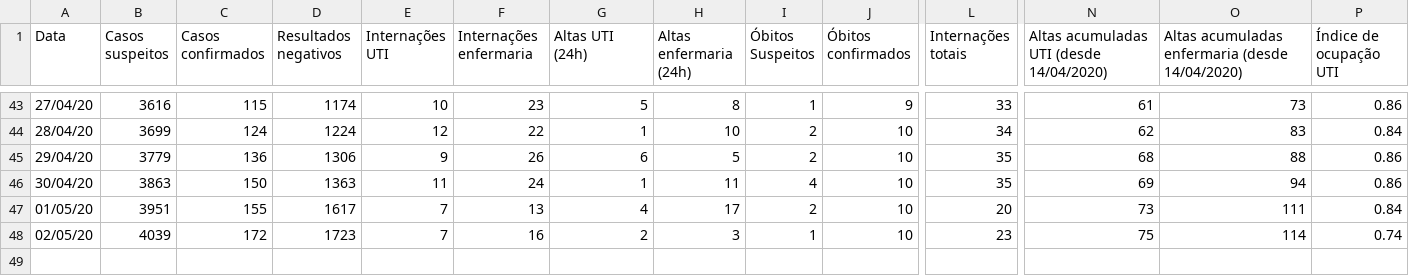
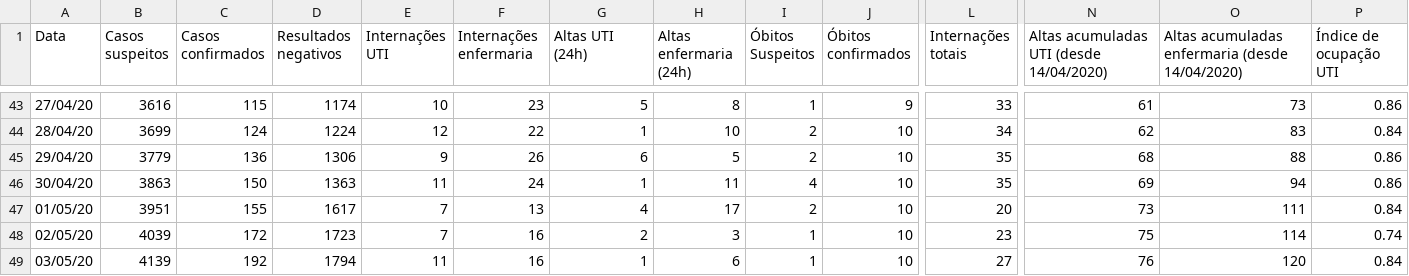
Before and after one commit to PatrickLdA/An-lise-de-dados-covid-19-em-Uberl-ndia, a CSV file: dataset coronavirus uberlandia.csv, drawn as a sheet; only a part is shown, gaps mark what is left out; rows hold the shown columns only; the diff names each change by its address in the sheet, - before the commit and + after, or states it on an @@ line.

```diff
--- a/dataset coronavirus uberlandia.csv
+++ b/dataset coronavirus uberlandia.csv
+row 49: 03/05/20 | 4139 | 192 | 1794 | 11 | 16 | 1 | 6 | 1 | 10 | 27 | 76 | 120 | 0.84
```
Also changed, not shown: 2 other files.
